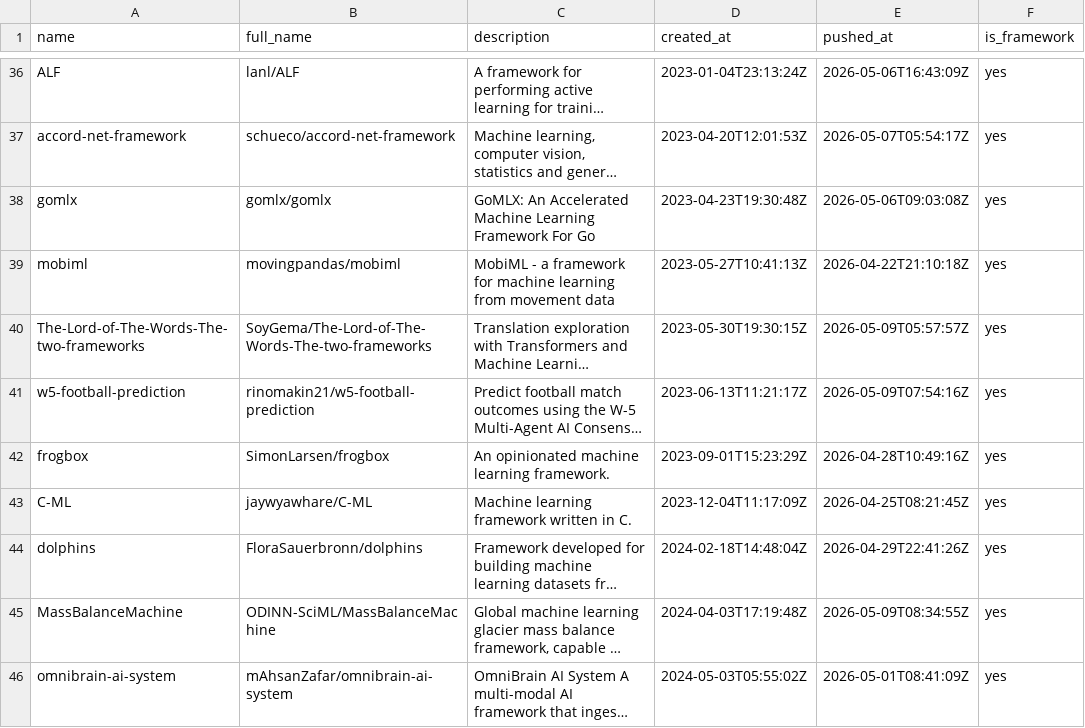
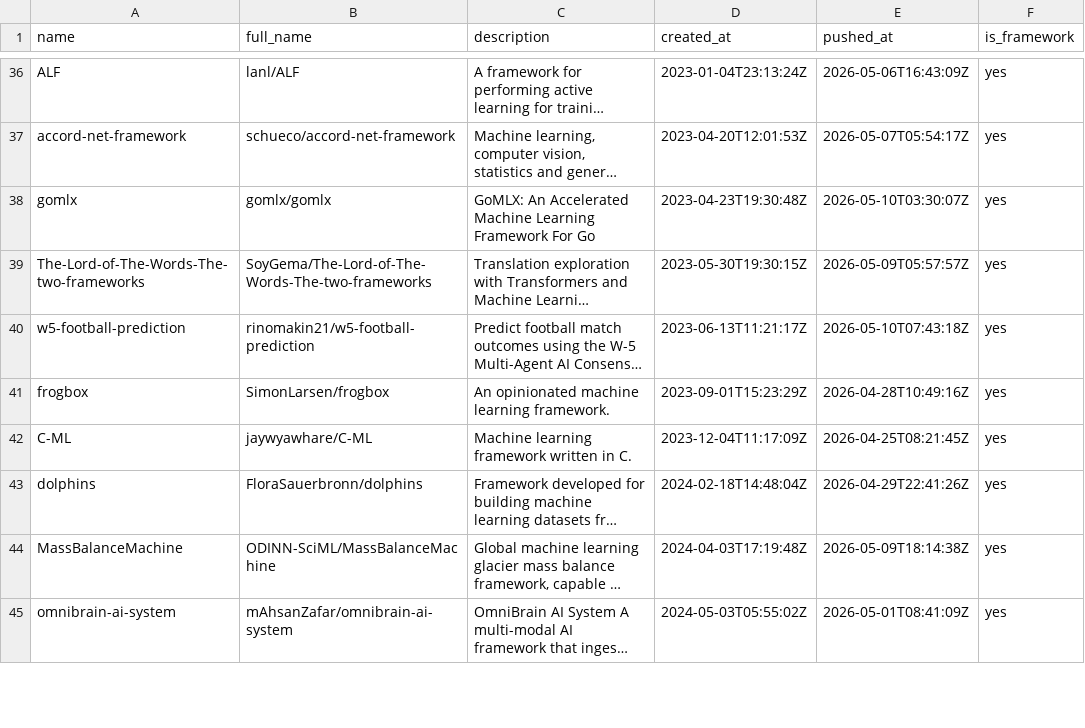
Before and after one commit to ninpnin/days-since-last-ml-framework, a CSV file: data/frameworks_sorted.csv, drawn as a sheet; only a part is shown, gaps mark what is left out; long unchanged cells end in …; removed rows and columns are numbered as before the commit, all else as after; the diff covers the shown part only; the diff names each change by its address in the sheet, - before the commit and + after, or states it on an @@ line.

```diff
--- a/data/frameworks_sorted.csv
+++ b/data/frameworks_sorted.csv
-E38 (pushed_at): 2026-05-06T09:03:08Z
+E38 (pushed_at): 2026-05-10T03:30:07Z
-row 39: mobiml | movingpandas/mobiml | MobiML - a framework for machine learning from movement data | 2023-05-27T10:41:13Z | 2026-04-22T21:10:18Z | yes
-E40 (pushed_at): 2026-05-09T07:54:16Z
+E40 (pushed_at): 2026-05-10T07:43:18Z
-E44 (pushed_at): 2026-05-09T08:34:55Z
+E44 (pushed_at): 2026-05-09T18:14:38Z
```
Also changed, not shown: 11 added rows, 10 removed rows and 28 edited cells elsewhere in this file, data/aggregated_results.csv, data/sample.csv, 6 other files.
